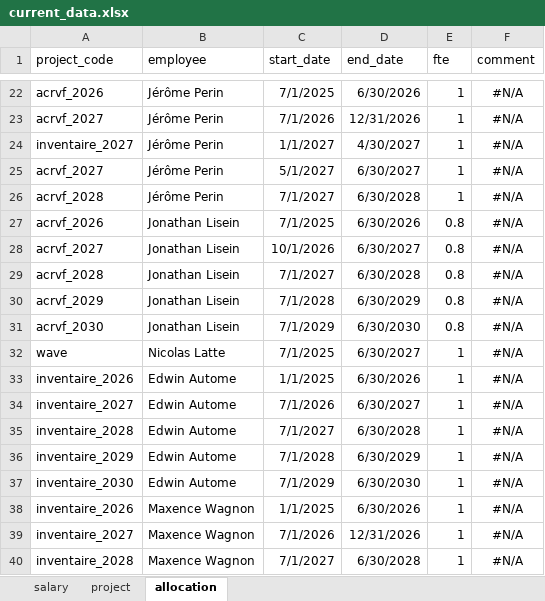
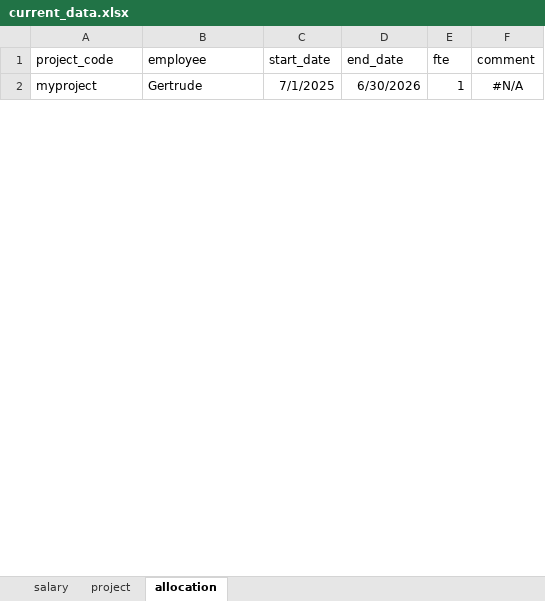
Before and after one commit to GauthierLigot/GRFBudget, an Excel workbook: data/current_data.xlsx, sheet allocation, drawn as a sheet; only a part is shown, gaps mark what is left out; values as stored, in another font and other column widths than the file's, no borders; removed rows and columns are numbered as before the commit, all else as after; the diff covers the shown part only; the diff names each change by its address in the sheet, - before the commit and + after, or states it on an @@ line.

Commit message:
anonymisation

```diff
--- a/data/current_data.xlsx (sheet allocation)
+++ b/data/current_data.xlsx (sheet allocation)
-A2 (project_code): acrvf_2026
+A2 (project_code): myproject
-B2 (employee): Jérôme Perin
+B2 (employee): Gertrude
-row 23: acrvf_2027 | Jérôme Perin | 7/1/2026 | 12/31/2026 | 1 | #N/A
-row 24: inventaire_2027 | Jérôme Perin | 1/1/2027 | 4/30/2027 | 1 | #N/A
-row 25: acrvf_2027 | Jérôme Perin | 5/1/2027 | 6/30/2027 | 1 | #N/A
-row 26: acrvf_2028 | Jérôme Perin | 7/1/2027 | 6/30/2028 | 1 | #N/A
-row 27: acrvf_2026 | Jonathan Lisein | 7/1/2025 | 6/30/2026 | 0.8 | #N/A
-row 28: acrvf_2027 | Jonathan Lisein | 10/1/2026 | 6/30/2027 | 0.8 | #N/A
-row 29: acrvf_2028 | Jonathan Lisein | 7/1/2027 | 6/30/2028 | 0.8 | #N/A
-row 30: acrvf_2029 | Jonathan Lisein | 7/1/2028 | 6/30/2029 | 0.8 | #N/A
-row 31: acrvf_2030 | Jonathan Lisein | 7/1/2029 | 6/30/2030 | 0.8 | #N/A
-row 32: wave | Nicolas Latte | 7/1/2025 | 6/30/2027 | 1 | #N/A
-row 33: inventaire_2026 | Edwin Autome | 1/1/2025 | 6/30/2026 | 1 | #N/A
-row 34: inventaire_2027 | Edwin Autome | 7/1/2026 | 6/30/2027 | 1 | #N/A
-row 35: inventaire_2028 | Edwin Autome | 7/1/2027 | 6/30/2028 | 1 | #N/A
-row 36: inventaire_2029 | Edwin Autome | 7/1/2028 | 6/30/2029 | 1 | #N/A
-row 37: inventaire_2030 | Edwin Autome | 7/1/2029 | 6/30/2030 | 1 | #N/A
-row 38: inventaire_2026 | Maxence Wagnon | 1/1/2025 | 6/30/2026 | 1 | #N/A
-row 39: inventaire_2027 | Maxence Wagnon | 7/1/2026 | 12/31/2026 | 1 | #N/A
-row 40: inventaire_2028 | Maxence Wagnon | 7/1/2027 | 6/30/2028 | 1 | #N/A
```
Also changed, not shown: 1 added row and 45 removed rows elsewhere in this sheet, sheet salary, sheet project.
